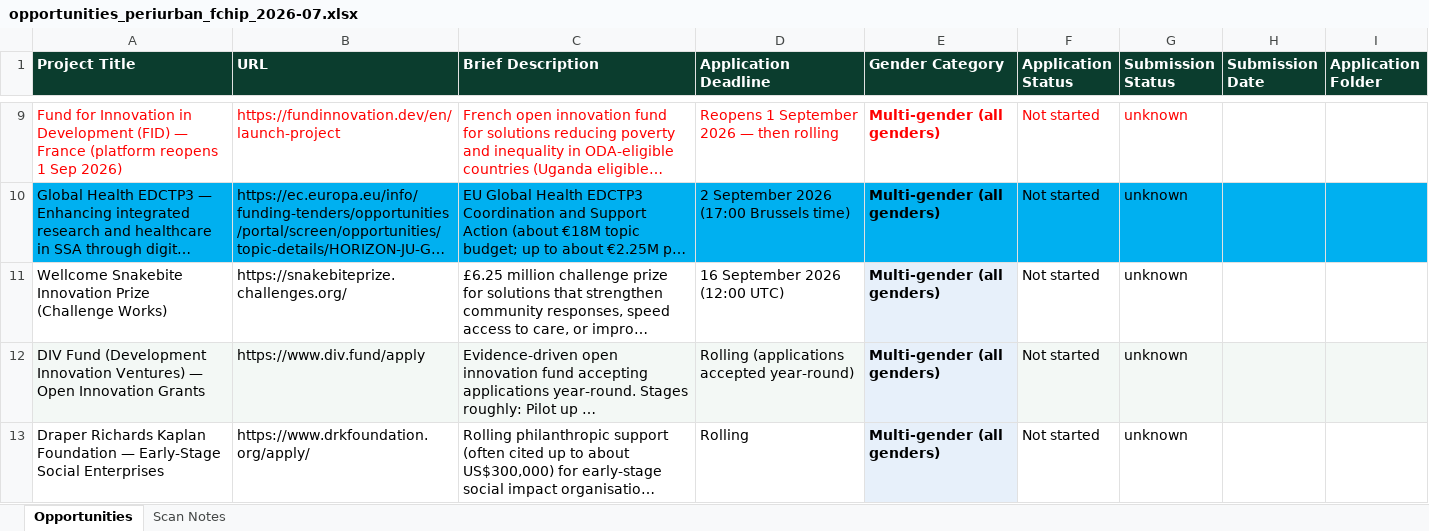
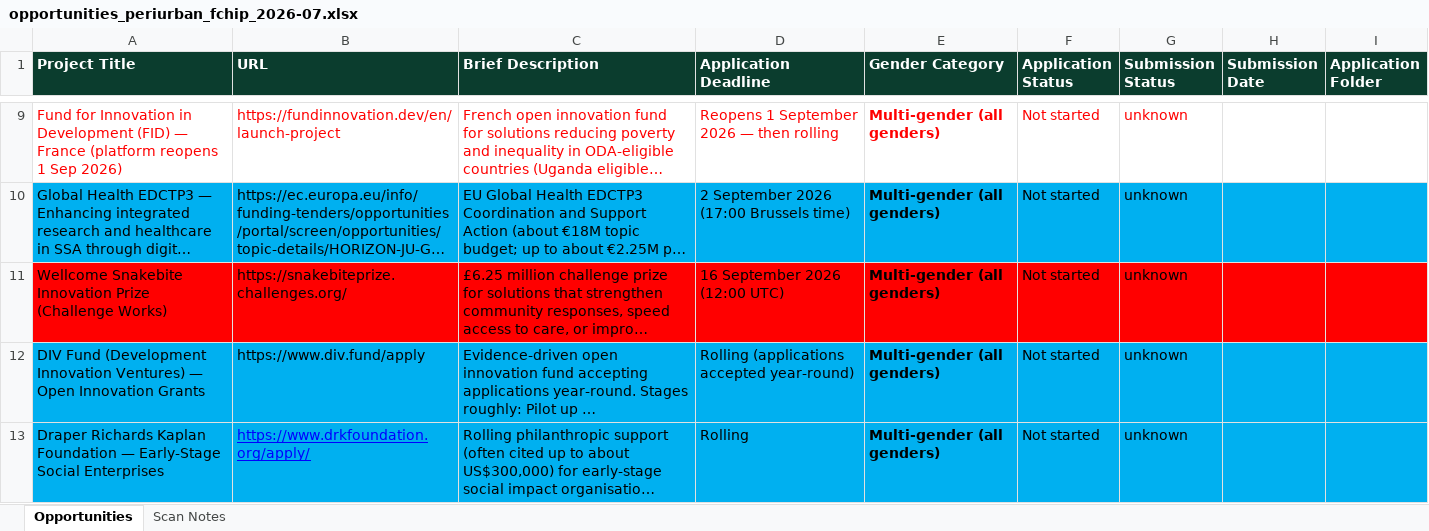
Before and after one commit to WASSWA2624/fairbanks, an Excel workbook: opportunities/opportunities_periurban_fchip_2026-07.xlsx, sheet Opportunities, drawn as a sheet; only a part is shown, gaps mark what is left out; long unchanged cells end in …; values as stored, in another font and other column widths than the file's, no borders; the diff names each change by its address in the sheet, - before the commit and + after, or states it on an @@ line.

Commit message:
Update opportunities Excel files to reflect latest data changes
- Revised the `opportunities_periurban_fchip_2026-07.xlsx` and `opportunities.xlsx` files to incorporate the most recent data updates, ensuring accuracy and relevance for funding opportunities.

```diff
--- a/opportunities/opportunities_periurban_fchip_2026-07.xlsx (sheet Opportunities)
+++ b/opportunities/opportunities_periurban_fchip_2026-07.xlsx (sheet Opportunities)
-A11:D11 fill: none
+A11:D11 fill: #FF0000
-E11 fill: #E7F0FA
+E11 fill: #FF0000
-F11:I11 fill: none
+F11:I11 fill: #FF0000
-A12:D12 fill: #F3F8F5
+A12:D12 fill: #00B0F0
-E12:E13 fill: #E7F0FA
+E12:E13 fill: #00B0F0
-F12:I12 fill: #F3F8F5
+F12:I12 fill: #00B0F0
-A13:D13 fill: none
+A13:D13 fill: #00B0F0
@@ B13 underline: off → on, text colour: black → #0000FF @@
-F13:I13 fill: none
+F13:I13 fill: #00B0F0
```
Also changed, not shown: opportunities/opportunities.xlsx.
